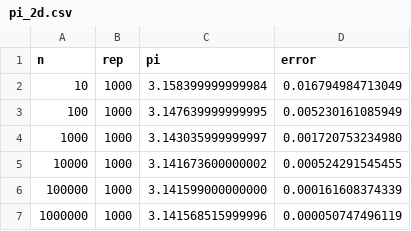
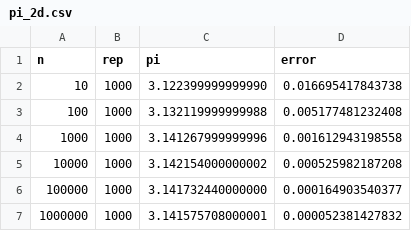
Before and after one commit to SoyAgustin/QF-Path-Integral, a CSV file: Notebooks_Py/Datos/pi_2d.csv, drawn as a sheet.

```diff
--- a/Notebooks_Py/Datos/pi_2d.csv
+++ b/Notebooks_Py/Datos/pi_2d.csv
@@ -1,7 +1,7 @@
 n,rep,pi,error
-10,1000,3.158399999999984,0.016794984713049
-100,1000,3.147639999999995,0.005230161085949
-1000,1000,3.143035999999997,0.001720753234980
-10000,1000,3.141673600000002,0.000524291545455
-100000,1000,3.141599000000000,0.000161608374339
-1000000,1000,3.141568515999996,0.000050747496119
+10,1000,3.122399999999990,0.016695417843738
+100,1000,3.132119999999988,0.005177481232408
+1000,1000,3.141267999999996,0.001612943198558
+10000,1000,3.142154000000002,0.000525982187208
+100000,1000,3.141732440000000,0.000164903540377
+1000000,1000,3.141575708000001,0.000052381427832
```
Also changed, not shown: Notebooks_Py/Datos/caminante_1d.csv, Notebooks_Py/Datos/pi_3d.csv, 4 other files.
